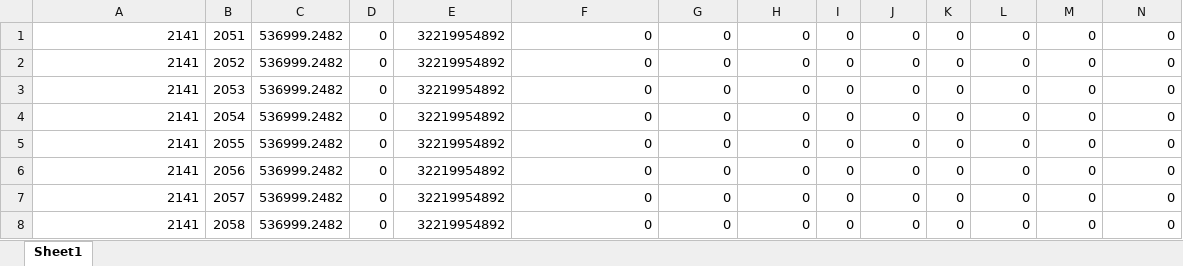
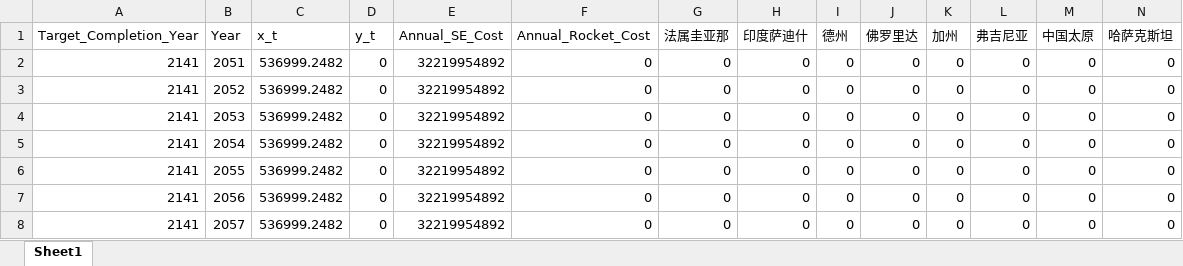
Before and after one commit to Periheliooo/2026MCM, an Excel workbook: data/problem1_result.xlsx, sheet Sheet1, drawn as a sheet; only a part is shown; the shorter side is filled out with more unchanged rows; values as stored, in another font and other column widths than the file's, no borders; rows hold the shown columns only; the diff names each change by its address in the sheet, - before the commit and + after, or states it on an @@ line.

```diff
--- a/data/problem1_result.xlsx (sheet Sheet1)
+++ b/data/problem1_result.xlsx (sheet Sheet1)
+row 1: Target_Completion_Year | Year | x_t | y_t | Annual_SE_Cost | Annual_Rocket_Cost | 法属圭亚那 | 印度萨迪什 | 德州 | 佛罗里达 | 加州 | 弗吉尼亚 | 中国太原 | 哈萨克斯坦
```
Also changed, not shown: 11 other files.
